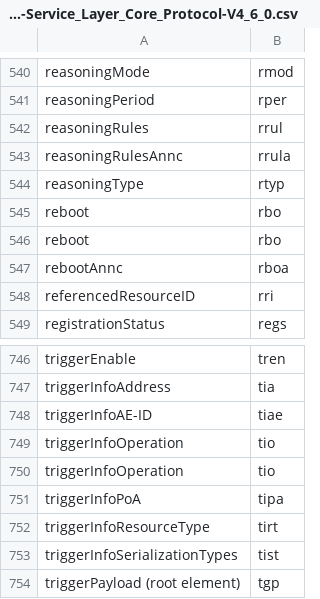
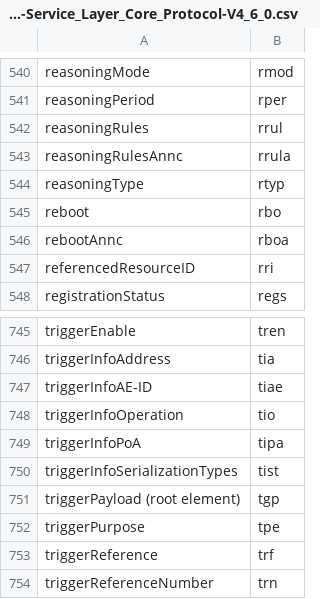
Before and after one commit to ankraft/onem2m-extract-attributes, a CSV file: out/TS-0004-Service_Layer_Core_Protocol-V4_6_0.csv, drawn as a sheet; only a part is shown, gaps mark what is left out; the shorter side is filled out with more unchanged rows.

```diff
--- a/out/TS-0004-Service_Layer_Core_Protocol-V4_6_0.csv
+++ b/out/TS-0004-Service_Layer_Core_Protocol-V4_6_0.csv
@@ -545,3 +545,2 @@ reasoningType,rtyp
 reboot,rbo
-reboot,rbo
 rebootAnnc,rboa
@@ -749,5 +748,3 @@ triggerInfoAE-ID,tiae
 triggerInfoOperation,tio
-triggerInfoOperation,tio
 triggerInfoPoA,tipa
-triggerInfoResourceType,tirt
 triggerInfoSerializationTypes,tist
```
Also changed, not shown: 4 other files.
